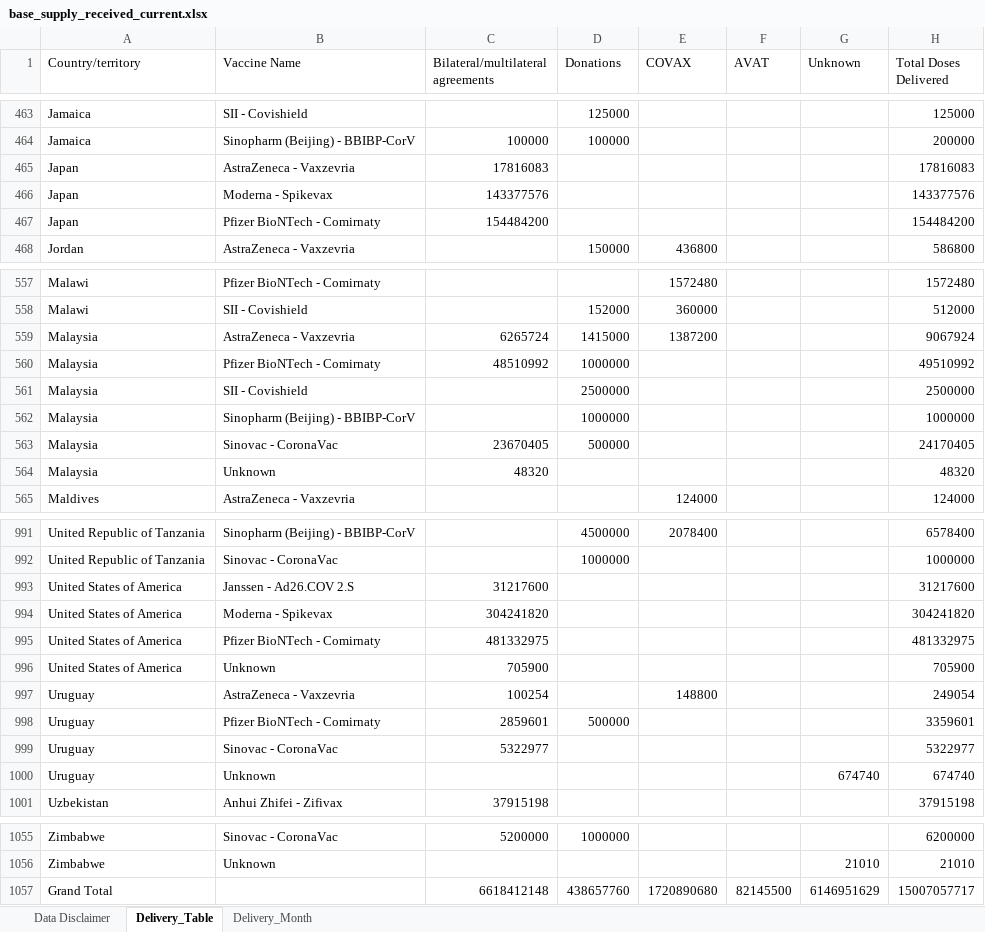
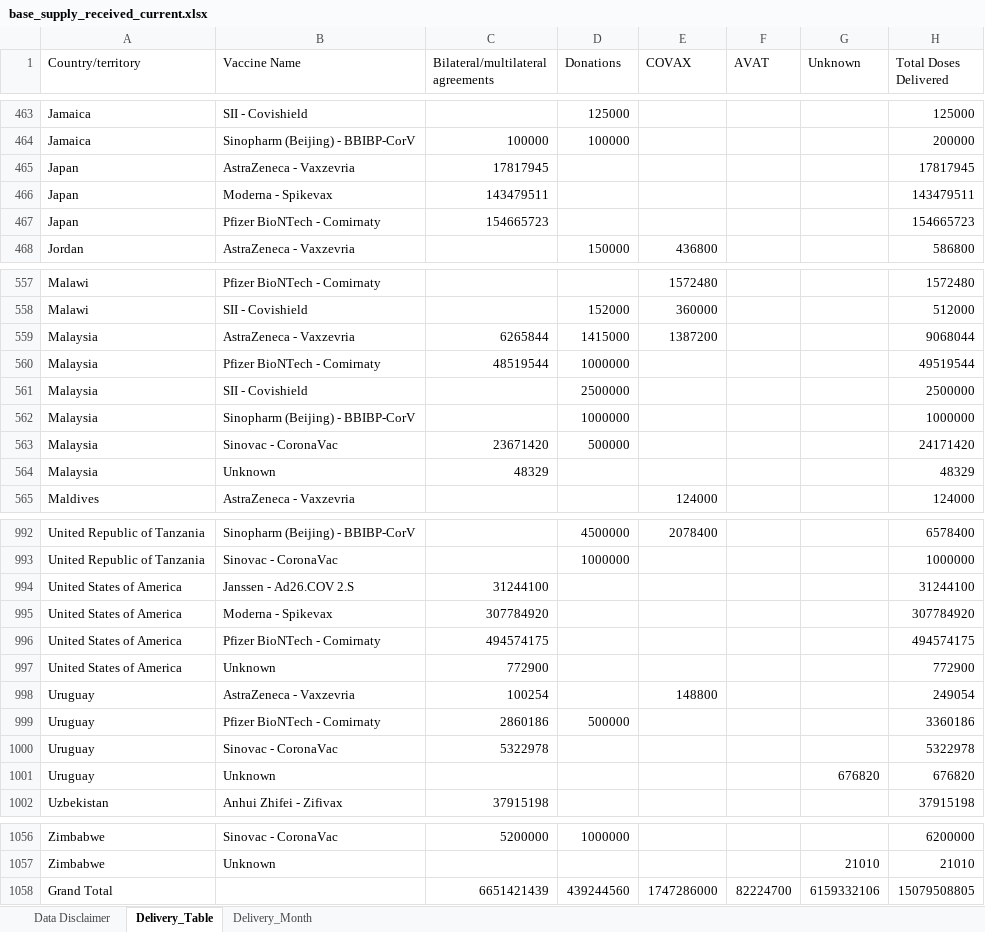
Before and after one commit to brooksdonald/cvap, an Excel workbook: data/input/base_supply_received_current.xlsx, sheet Delivery_Table, drawn as a sheet; only a part is shown, gaps mark what is left out; values as stored, in another font and other column widths than the file's, no borders; table styles not drawn; removed rows and columns are numbered as before the commit, all else as after; the diff covers the shown part only; the diff names each change by its address in the sheet, - before the commit and + after, or states it on an @@ line.

```diff
--- a/data/input/base_supply_received_current.xlsx (sheet Delivery_Table)
+++ b/data/input/base_supply_received_current.xlsx (sheet Delivery_Table)
-C465: 17816083
+C465: 17817945
-H465 (Total Doses Delivered): 17816083
+H465 (Total Doses Delivered): 17817945
-C466: 143377576
+C466: 143479511
-H466 (Total Doses Delivered): 143377576
+H466 (Total Doses Delivered): 143479511
-C467: 154484200
+C467: 154665723
-H467 (Total Doses Delivered): 154484200
+H467 (Total Doses Delivered): 154665723
-C559: 6265724
+C559: 6265844
-H559 (Total Doses Delivered): 9067924
+H559 (Total Doses Delivered): 9068044
-C560: 48510992
+C560: 48519544
-H560 (Total Doses Delivered): 49510992
+H560 (Total Doses Delivered): 49519544
-C563: 23670405
+C563: 23671420
-H563 (Total Doses Delivered): 24170405
+H563 (Total Doses Delivered): 24171420
-C564: 48320
+C564: 48329
-H564 (Total Doses Delivered): 48320
+H564 (Total Doses Delivered): 48329
-C994: 31217600
+C994: 31244100
-H994 (Total Doses Delivered): 31217600
+H994 (Total Doses Delivered): 31244100
-C995: 304241820
+C995: 307784920
-H995 (Total Doses Delivered): 304241820
+H995 (Total Doses Delivered): 307784920
-C996: 481332975
+C996: 494574175
-H996 (Total Doses Delivered): 481332975
+H996 (Total Doses Delivered): 494574175
-C997: 705900
+C997: 772900
-H997 (Total Doses Delivered): 705900
+H997 (Total Doses Delivered): 772900
-C999: 2859601
+C999: 2860186
-H999 (Total Doses Delivered): 3359601
+H999 (Total Doses Delivered): 3360186
-C1000: 5322977
+C1000: 5322978
-H1000 (Total Doses Delivered): 5322977
+H1000 (Total Doses Delivered): 5322978
-G1001 (Unknown): 674740
+G1001 (Unknown): 676820
-H1001 (Total Doses Delivered): 674740
+H1001 (Total Doses Delivered): 676820
-row 1057: Grand Total |  | 6618412148 | 438657760 | 1720890680 | 82145500 | 6146951629 | 15007057717
+row 1058: Grand Total |  | 6651421439 | 439244560 | 1747286000 | 82224700 | 6159332106 | 15079508805
```
Also changed, not shown: 1 added row and 131 edited cells elsewhere in this sheet, sheet Delivery_Month, charts or pictures, data/input/base_supply_received_lastmonth.xlsx, data/input/base_supply_received_twomonth.xlsx, 34 other files.
